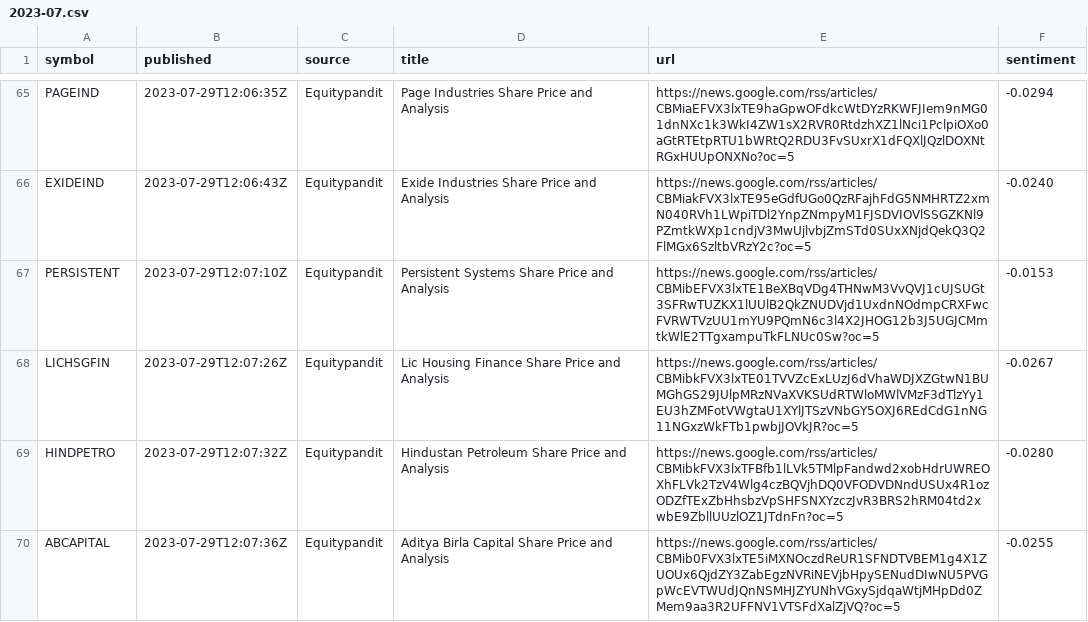
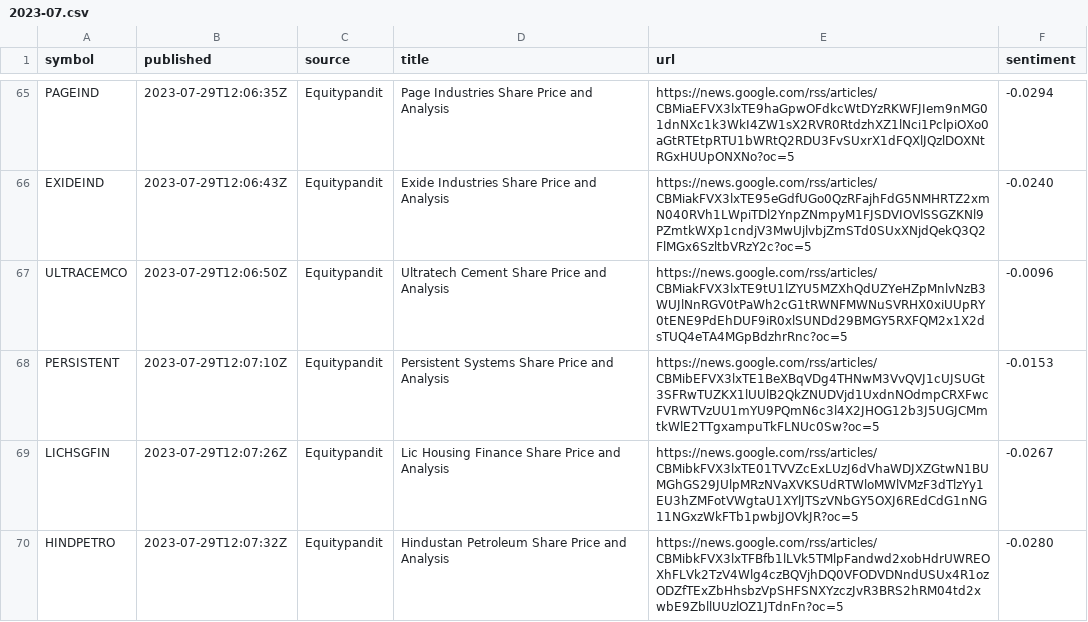
Before and after one commit to san1eev1/Stock-predictor, a CSV file: news/2023-07.csv, drawn as a sheet; only a part is shown, gaps mark what is left out; the shorter side is filled out with more unchanged rows; the diff names each change by its address in the sheet, - before the commit and + after, or states it on an @@ line.

```diff
--- a/news/2023-07.csv
+++ b/news/2023-07.csv
+row 67: ULTRACEMCO | 2023-07-29T12:06:50Z | Equitypandit | Ultratech Cement Share Price and Analysis | https://news.google.com/rss/articles/CBMiakFVX3lxTE9tU1lZYU5MZXhQdUZYeHZpMnlvNzB3WUJlNnRGV0tPaWh2cG1tRWNFMWNuSVRHX0xiUUpRY0tENE9PdEhDUF9iR0xlSUNDd29BMGY5RXFQM2x1X2dsTUQ4eTA4MGpBdzhrRnc?oc=5 | -0.0096
```
Also changed, not shown: news/2022-01.csv, news/2025-04.csv, 4 other files.
